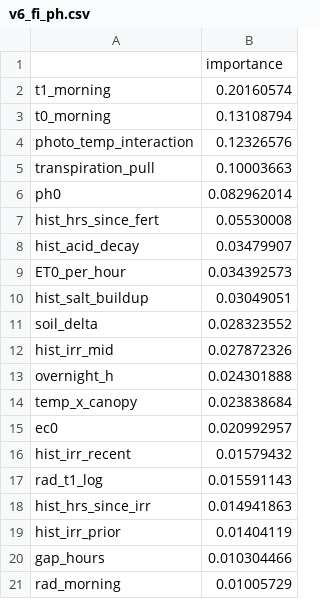
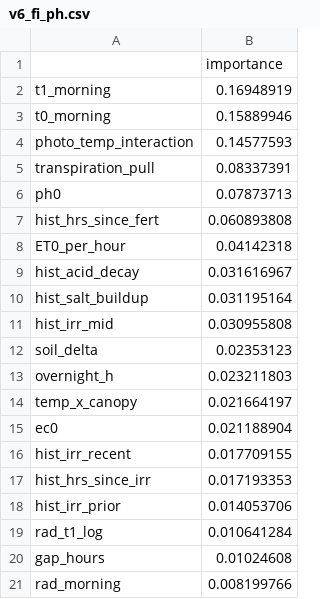
Before and after one commit to EliyahuEden/Predictive_Modeling_Of_Rootzone_Variables_Using_Greenhouse_Data, a CSV file: scripts/exports/v6_fi_ph.csv, drawn as a sheet.

```diff
--- a/scripts/exports/v6_fi_ph.csv
+++ b/scripts/exports/v6_fi_ph.csv
@@ -1,21 +1,21 @@
 ,importance
-t1_morning,0.20160574
-t0_morning,0.13108794
-photo_temp_interaction,0.12326576
-transpiration_pull,0.10003663
-ph0,0.082962014
-hist_hrs_since_fert,0.05530008
-hist_acid_decay,0.03479907
-ET0_per_hour,0.034392573
-hist_salt_buildup,0.03049051
-soil_delta,0.028323552
-hist_irr_mid,0.027872326
-overnight_h,0.024301888
-temp_x_canopy,0.023838684
-ec0,0.020992957
-hist_irr_recent,0.01579432
-rad_t1_log,0.015591143
-hist_hrs_since_irr,0.014941863
-hist_irr_prior,0.01404119
-gap_hours,0.010304466
-rad_morning,0.01005729
+t1_morning,0.16948919
+t0_morning,0.15889946
+photo_temp_interaction,0.14577593
+transpiration_pull,0.08337391
+ph0,0.07873713
+hist_hrs_since_fert,0.060893808
+ET0_per_hour,0.04142318
+hist_acid_decay,0.031616967
+hist_salt_buildup,0.031195164
+hist_irr_mid,0.030955808
+soil_delta,0.02353123
+overnight_h,0.023211803
+temp_x_canopy,0.021664197
+ec0,0.021188904
+hist_irr_recent,0.017709155
+hist_hrs_since_irr,0.017193353
+hist_irr_prior,0.014053706
+rad_t1_log,0.010641284
+gap_hours,0.01024608
+rad_morning,0.008199766
```
Also changed, not shown: scripts/exports/v6_eval_ph.csv, scripts/exports/v6_pred_ph.csv, 40 other files.
